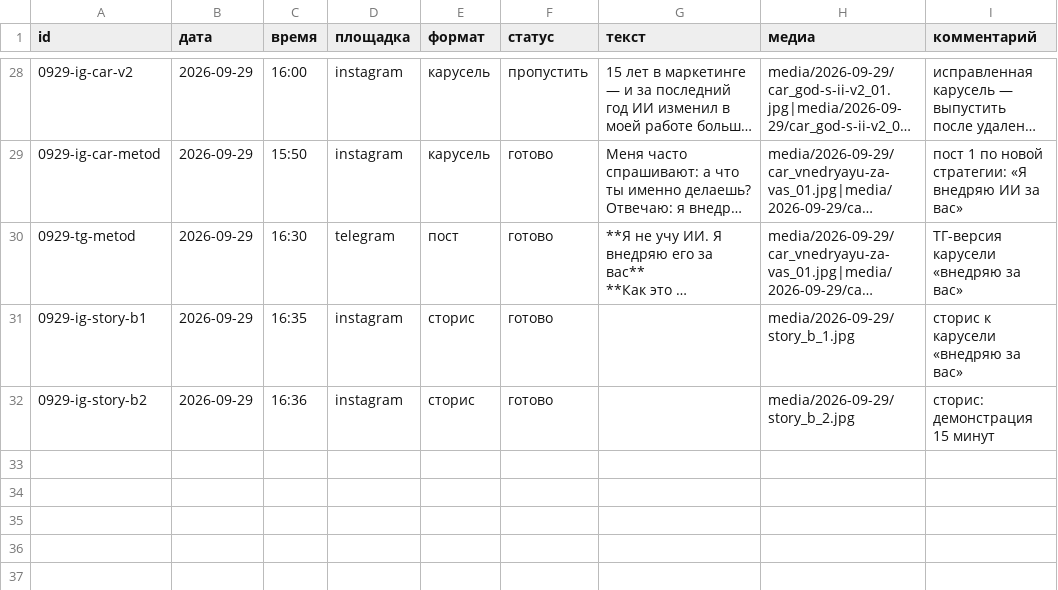
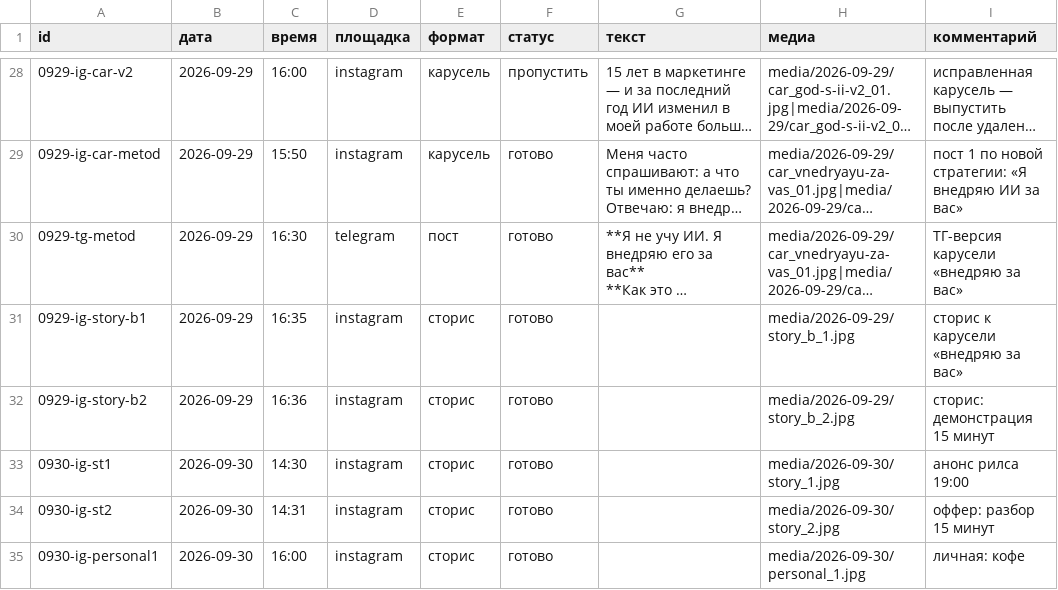
Before and after one commit to pavlik10011991-commits/avtoposter-lubovy, a CSV file: plan.csv, drawn as a sheet; only a part is shown, gaps mark what is left out; long unchanged cells end in …; the diff covers the shown part only; the diff names each change by its address in the sheet, - before the commit and + after, or states it on an @@ line.

```diff
--- a/plan.csv
+++ b/plan.csv
+row 33: 0930-ig-st1 | 2026-09-30 | 14:30 | instagram | сторис | готово |  | media/2026-09-30/story_1.jpg | анонс рилса 19:00
+row 34: 0930-ig-st2 | 2026-09-30 | 14:31 | instagram | сторис | готово |  | media/2026-09-30/story_2.jpg | оффер: разбор 15 минут
+row 35: 0930-ig-personal1 | 2026-09-30 | 16:00 | instagram | сторис | готово |  | media/2026-09-30/personal_1.jpg | личная: кофе
```
Also changed, not shown: 3 added rows elsewhere in this file, 8 other files.
